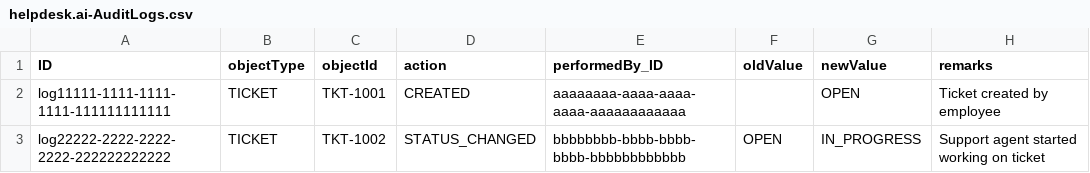
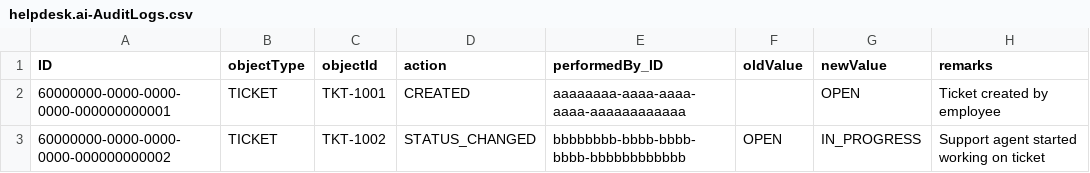
Before and after one commit to aniketshelke2/ai-helpdesk-support-portal, a CSV file: db/data/helpdesk.ai-AuditLogs.csv, drawn as a sheet.

```diff
--- a/db/data/helpdesk.ai-AuditLogs.csv
+++ b/db/data/helpdesk.ai-AuditLogs.csv
@@ -1,3 +1,3 @@
 ID,objectType,objectId,action,performedBy_ID,oldValue,newValue,remarks
-log11111-1111-1111-1111-111111111111,TICKET,TKT-1001,CREATED,aaaaaaaa-aaaa-aaaa-aaaa-aaaaaaaaaaaa,,OPEN,Ticket created by employee
-log22222-2222-2222-2222-222222222222,TICKET,TKT-1002,STATUS_CHANGED,bbbbbbbb-bbbb-bbbb-bbbb-bbbbbbbbbbbb,OPEN,IN_PROGRESS,Support agent started working on ticket
+60000000-0000-0000-0000-000000000001,TICKET,TKT-1001,CREATED,aaaaaaaa-aaaa-aaaa-aaaa-aaaaaaaaaaaa,,OPEN,Ticket created by employee
+60000000-0000-0000-0000-000000000002,TICKET,TKT-1002,STATUS_CHANGED,bbbbbbbb-bbbb-bbbb-bbbb-bbbbbbbbbbbb,OPEN,IN_PROGRESS,Support agent started working on ticket
```
Also changed, not shown: db/data/helpdesk.ai-AIRecommendations.csv, db/data/helpdesk.ai-KnowledgeArticles.csv, 27 other files.
